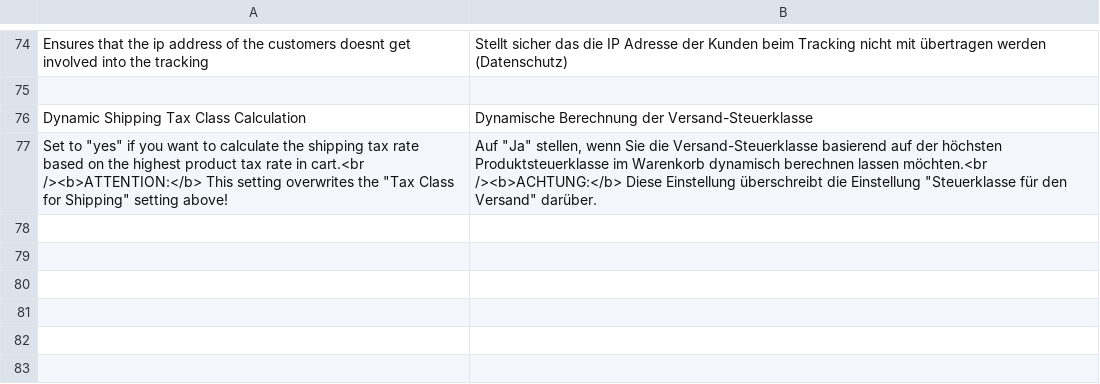
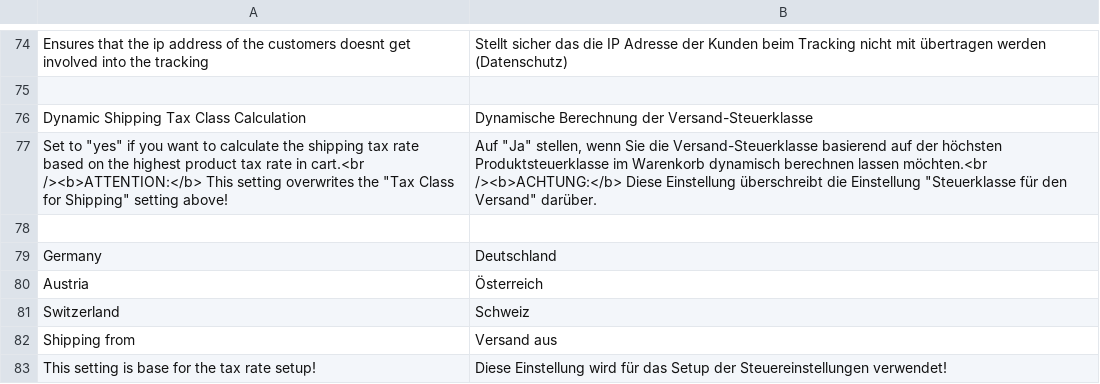
Before and after one commit to firegento/firegento-magesetup, a CSV file: src/app/locale/de_DE/FireGento_GermanSetup.csv, drawn as a sheet; only a part is shown, gaps mark what is left out; the diff names each change by its address in the sheet, - before the commit and + after, or states it on an @@ line.

```diff
--- a/src/app/locale/de_DE/FireGento_GermanSetup.csv
+++ b/src/app/locale/de_DE/FireGento_GermanSetup.csv
+row 78: (empty)
+row 79: Germany | Deutschland
+row 80: Austria | Österreich
+row 81: Switzerland | Schweiz
+row 82: Shipping from | Versand aus
+row 83: This setting is base for the tax rate setup! | Diese Einstellung wird für das Setup der Steuereinstellungen verwendet!
```
Also changed, not shown: 1 other file.
